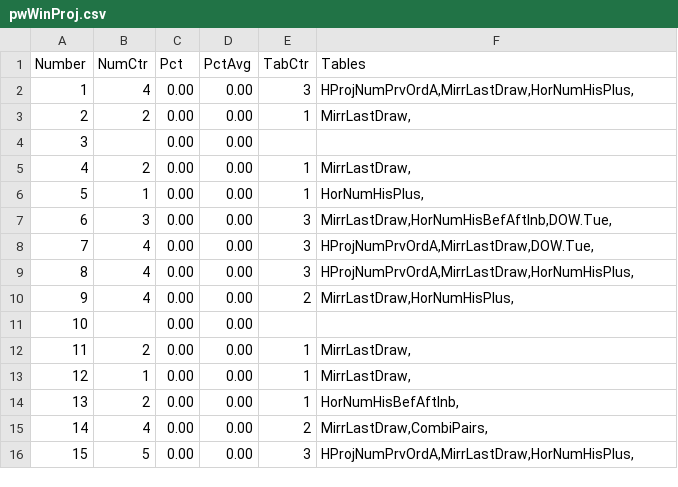
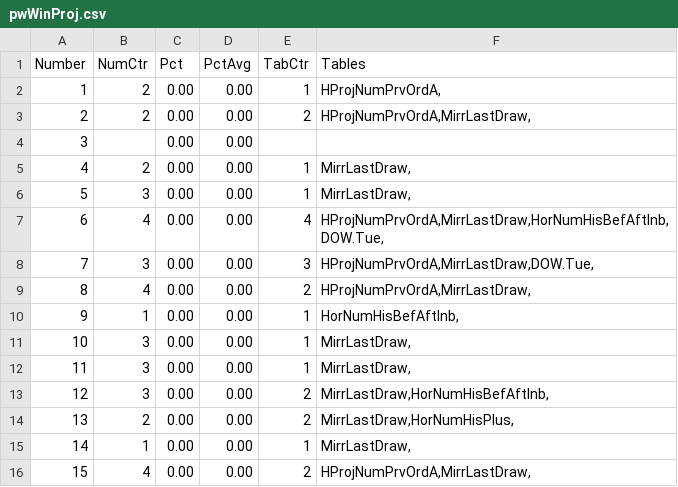
Before and after one commit to csnlcbtt/wix, a CSV file: csv/pwWinProj.csv, drawn as a sheet; only a part is shown; the diff covers the shown part only.

```diff
--- a/csv/pwWinProj.csv
+++ b/csv/pwWinProj.csv
@@ -1,16 +1,16 @@
 "Number","NumCtr","Pct","PctAvg","TabCtr","Tables"
-1,4,0.00,0.00,3,"HProjNumPrvOrdA,MirrLastDraw,HorNumHisPlus,"
-2,2,0.00,0.00,1,"MirrLastDraw,"
+1,2,0.00,0.00,1,"HProjNumPrvOrdA,"
+2,2,0.00,0.00,2,"HProjNumPrvOrdA,MirrLastDraw,"
 3,,0.00,0.00,,
 4,2,0.00,0.00,1,"MirrLastDraw,"
-5,1,0.00,0.00,1,"HorNumHisPlus,"
-6,3,0.00,0.00,3,"MirrLastDraw,HorNumHisBefAftInb,DOW.Tue,"
-7,4,0.00,0.00,3,"HProjNumPrvOrdA,MirrLastDraw,DOW.Tue,"
-8,4,0.00,0.00,3,"HProjNumPrvOrdA,MirrLastDraw,HorNumHisPlus,"
-9,4,0.00,0.00,2,"MirrLastDraw,HorNumHisPlus,"
-10,,0.00,0.00,,
-11,2,0.00,0.00,1,"MirrLastDraw,"
-12,1,0.00,0.00,1,"MirrLastDraw,"
-13,2,0.00,0.00,1,"HorNumHisBefAftInb,"
-14,4,0.00,0.00,2,"MirrLastDraw,CombiPairs,"
-15,5,0.00,0.00,3,"HProjNumPrvOrdA,MirrLastDraw,HorNumHisPlus,"
+5,3,0.00,0.00,1,"MirrLastDraw,"
+6,4,0.00,0.00,4,"HProjNumPrvOrdA,MirrLastDraw,HorNumHisBefAftInb,DOW.Tue,"
+7,3,0.00,0.00,3,"HProjNumPrvOrdA,MirrLastDraw,DOW.Tue,"
+8,4,0.00,0.00,2,"HProjNumPrvOrdA,MirrLastDraw,"
+9,1,0.00,0.00,1,"HorNumHisBefAftInb,"
+10,3,0.00,0.00,1,"MirrLastDraw,"
+11,3,0.00,0.00,1,"MirrLastDraw,"
+12,3,0.00,0.00,2,"MirrLastDraw,HorNumHisBefAftInb,"
+13,2,0.00,0.00,2,"MirrLastDraw,HorNumHisPlus,"
+14,1,0.00,0.00,1,"MirrLastDraw,"
+15,4,0.00,0.00,2,"HProjNumPrvOrdA,MirrLastDraw,"
```
Also changed, not shown: 47 edited cells elsewhere in this file, csv/p2hznhist.csv, csv/p4hznhist.csv, 42 other files.
